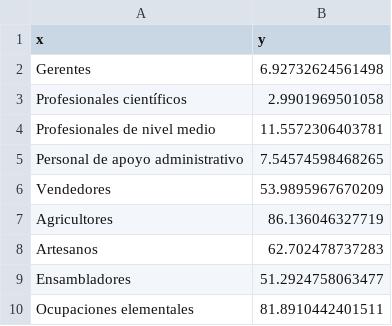
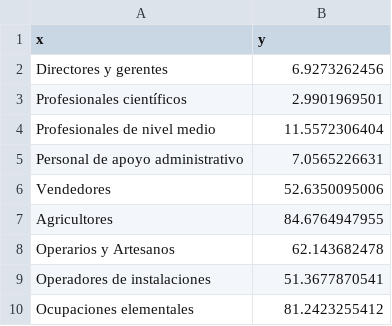
Before and after one commit to hugoallan9/unfpa, a CSV file: 3_03.csv, drawn as a sheet.

```diff
--- a/3_03.csv
+++ b/3_03.csv
@@ -1,10 +1,10 @@
 x;y
-Gerentes;6.92732624561498
-Profesionales científicos;2.9901969501058
-Profesionales de nivel medio;11.5572306403781
-Personal de apoyo administrativo;7.54574598468265
-Vendedores;53.9895967670209
-Agricultores;86.136046327719
-Artesanos;62.702478737283
-Ensambladores;51.2924758063477
-Ocupaciones elementales;81.8910442401511
+Directores y gerentes;6.9273262456
+Profesionales científicos ;2.9901969501
+Profesionales de nivel medio;11.5572306404
+Personal de apoyo administrativo;7.0565226631
+Vendedores;52.6350095006
+Agricultores ;84.6764947955
+Operarios y Artesanos;62.143682478
+ Operadores de instalaciones;51.3677870541
+ Ocupaciones elementales;81.2423255412
```
Also changed, not shown: 3_02.csv, 3_10.csv, 57 other files.
